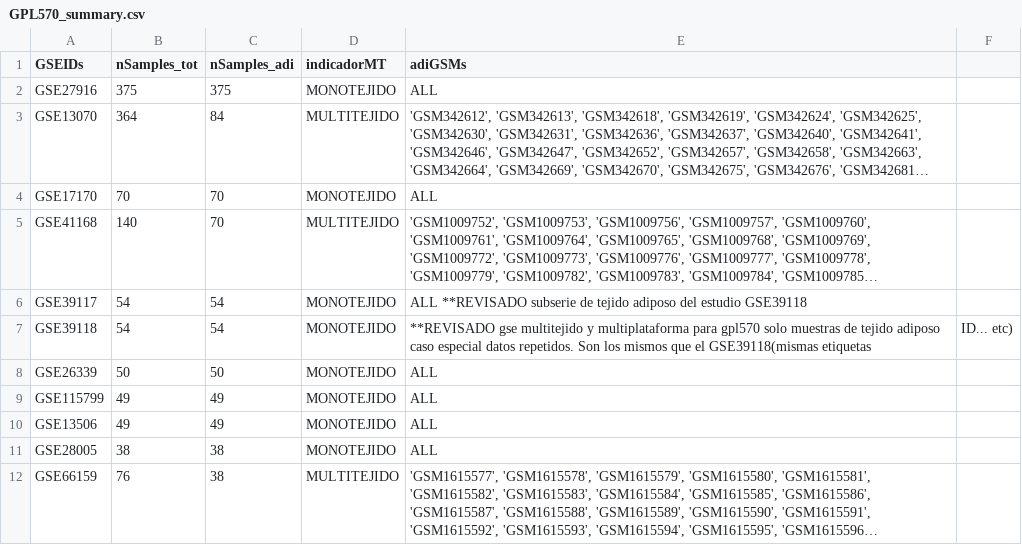
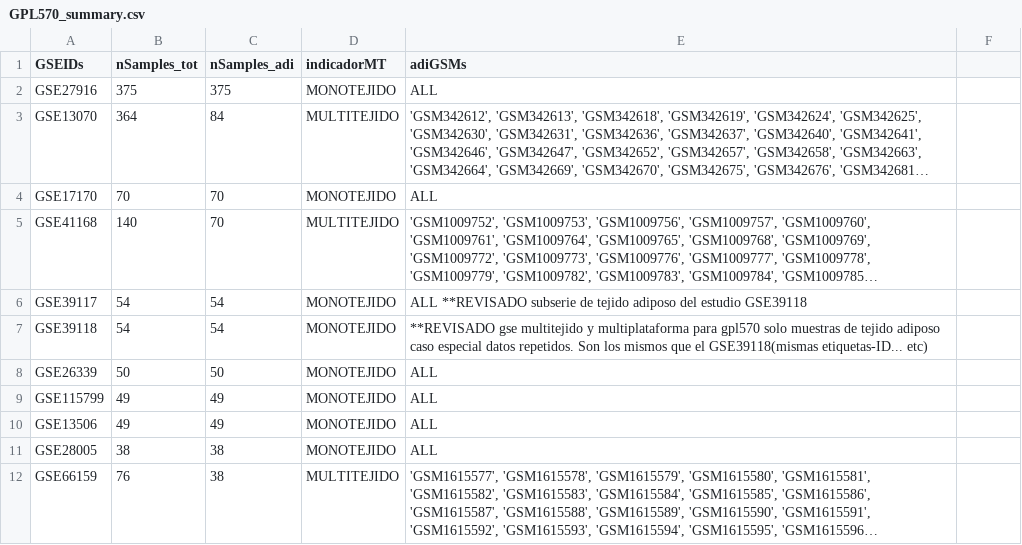
Before and after one commit to mguaita/Eval_HKG, a CSV file: Homo_sapiens/RevisionSistematica/summary_gpl/GPL570_summary.csv, drawn as a sheet; only a part is shown; long unchanged cells end in …; the diff names each change by its address in the sheet, - before the commit and + after, or states it on an @@ line.

Commit message:
Add files via upload

```diff
--- a/Homo_sapiens/RevisionSistematica/summary_gpl/GPL570_summary.csv
+++ b/Homo_sapiens/RevisionSistematica/summary_gpl/GPL570_summary.csv
-E7 (adiGSMs): …el GSE39118(mismas etiquetas
+E7 (adiGSMs): …el GSE39118(mismas etiquetas-ID... etc)
-F7: ID... etc)
+F7: (empty)
```
